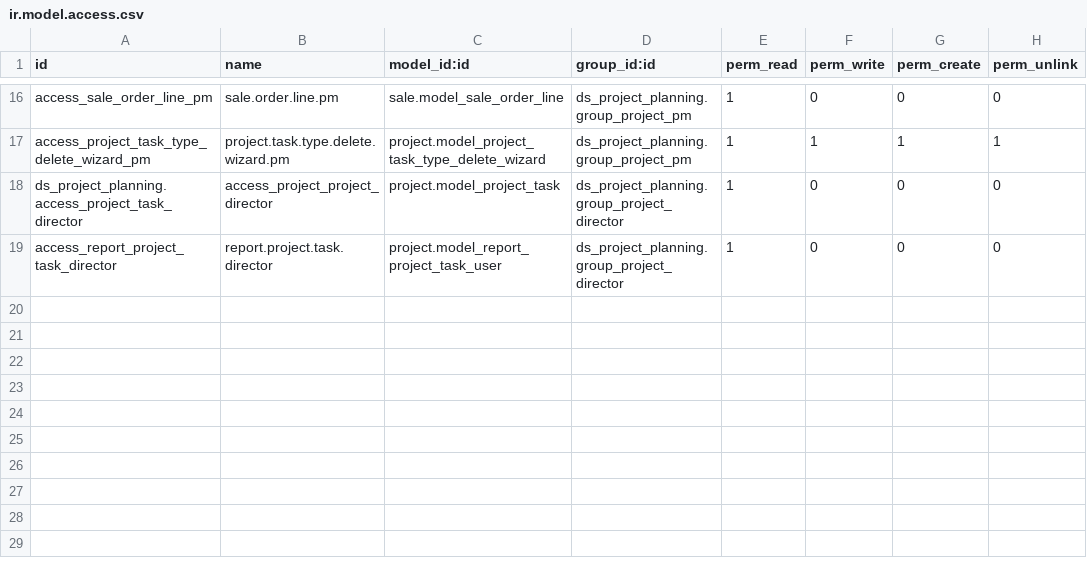
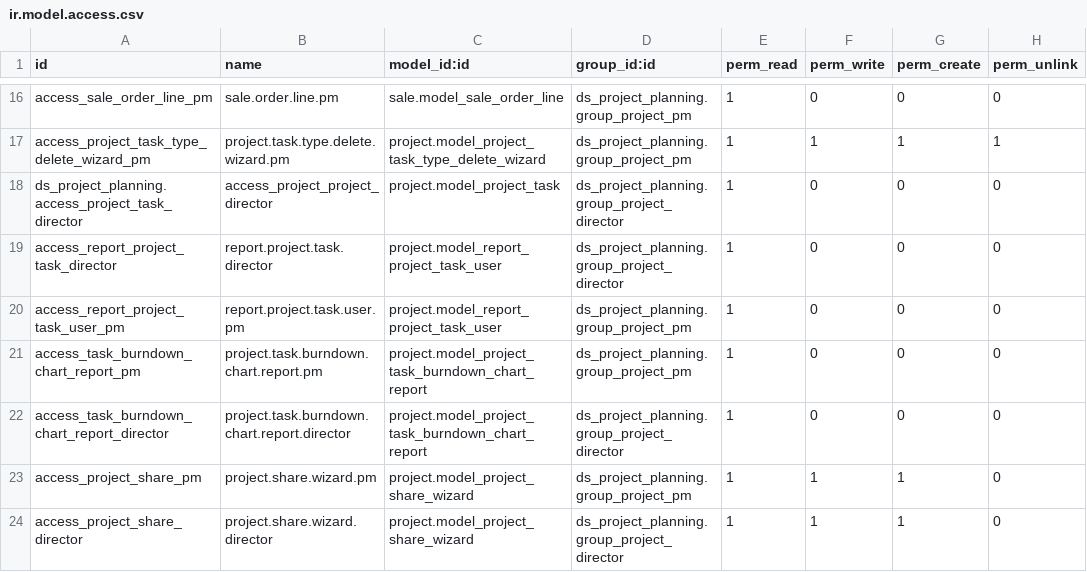
Before and after one commit to Nhat-113/Odoo15-DATN-, a CSV file: custom-addons/ds_project_planning/security/ir.model.access.csv, drawn as a sheet; only a part is shown, gaps mark what is left out.

Commit message:
fix The user role officer does not permission Reporting

```diff
--- a/custom-addons/ds_project_planning/security/ir.model.access.csv
+++ b/custom-addons/ds_project_planning/security/ir.model.access.csv
@@ -19 +19,6 @@ ds_project_planning.access_project_task_director,access_project_project_director
 access_report_project_task_director,report.project.task.director,project.model_report_project_task_user,ds_project_planning.group_project_director,1,0,0,0
+access_report_project_task_user_pm,report.project.task.user.pm,project.model_report_project_task_user,ds_project_planning.group_project_pm,1,0,0,0
+access_task_burndown_chart_report_pm,project.task.burndown.chart.report.pm,project.model_project_task_burndown_chart_report,ds_project_planning.group_project_pm,1,0,0,0
+access_task_burndown_chart_report_director,project.task.burndown.chart.report.director,project.model_project_task_burndown_chart_report,ds_project_planning.group_project_director,1,0,0,0
+access_project_share_pm,project.share.wizard.pm,project.model_project_share_wizard,ds_project_planning.group_project_pm,1,1,1,0
+access_project_share_director,project.share.wizard.director,project.model_project_share_wizard,ds_project_planning.group_project_director,1,1,1,0
```
Also changed, not shown: 1 other file.
